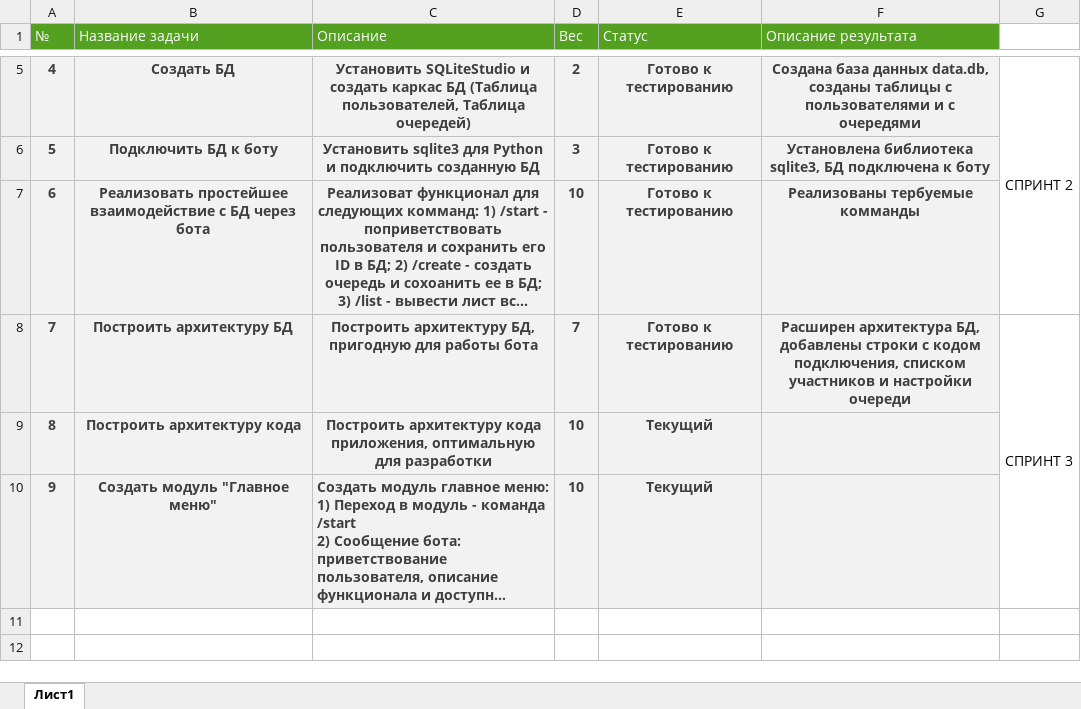
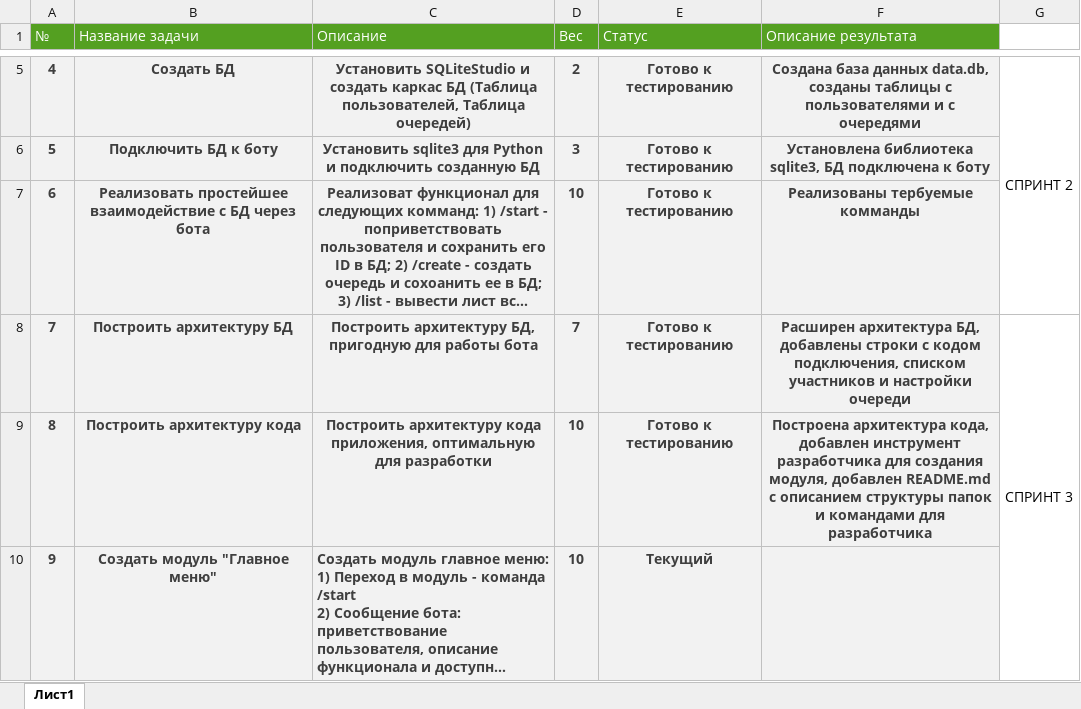
Before and after one commit to Dimakodim/kursovaia-1, an Excel workbook: Бэклог.xlsx, sheet Лист1, drawn as a sheet; only a part is shown, gaps mark what is left out; long unchanged cells end in …; values as stored, in another font and other column widths than the file's, no borders; the diff names each change by its address in the sheet, - before the commit and + after, or states it on an @@ line.

Commit message:
feat(code): изменена структура кода, добавлен инструмент создания модуля

```diff
--- a/Бэклог.xlsx (sheet Лист1)
+++ b/Бэклог.xlsx (sheet Лист1)
-E9 (Статус): Текущий
+E9 (Статус): Готово к тестированию
-F9 (Описание результата): (empty)
+F9 (Описание результата): Построена архитектура кода, добавлен инструмент разработчика для создания модуля, добавлен README.md с описанием структуры папок и командами для разработчика
```
Also changed, not shown: 5 other files.
